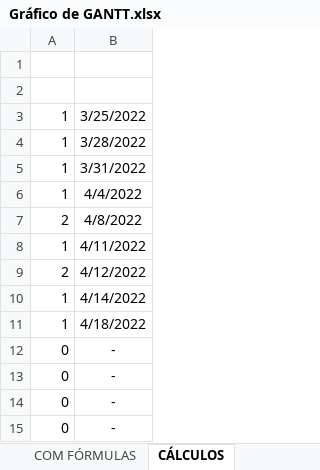
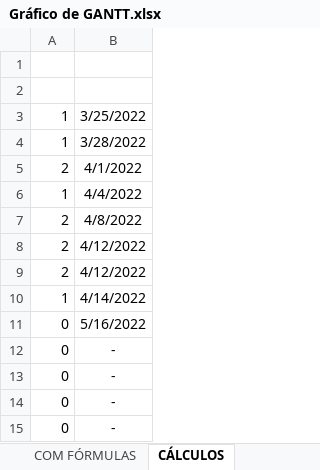
Before and after one commit to Dream-House-Grupo-9/Documentos, an Excel workbook: Documentação/Gráficos/Gráfico de GANTT.xlsx, sheet CÁLCULOS, drawn as a sheet; only a part is shown; values as stored, in another font and other column widths than the file's, no borders; removed rows and columns are numbered as before the commit, all else as after; the diff names each change by its address in the sheet, - before the commit and + after, or states it on an @@ line.

```diff
--- a/Documentação/Gráficos/Gráfico de GANTT.xlsx (sheet CÁLCULOS)
+++ b/Documentação/Gráficos/Gráfico de GANTT.xlsx (sheet CÁLCULOS)
-row 5: 1 | 3/31/2022
+row 5: 2 | 4/1/2022
-row 8: 1 | 4/11/2022
+row 8: 2 | 4/12/2022
-row 11: 1 | 4/18/2022
+row 11: 0 | 5/16/2022
```
Also changed, not shown: sheet COM FÓRMULAS, charts or pictures, 3 other files.
